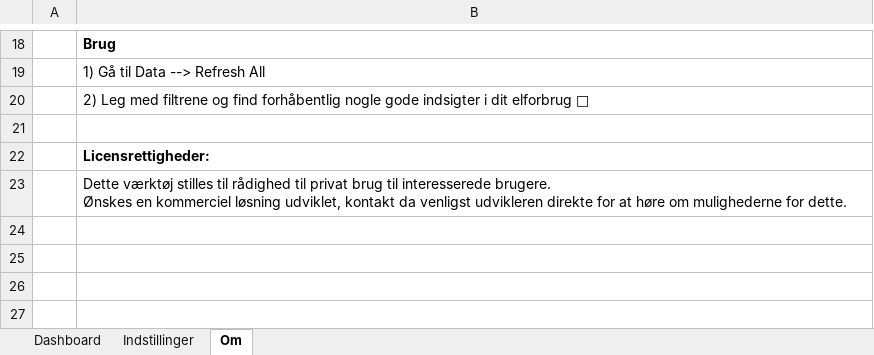
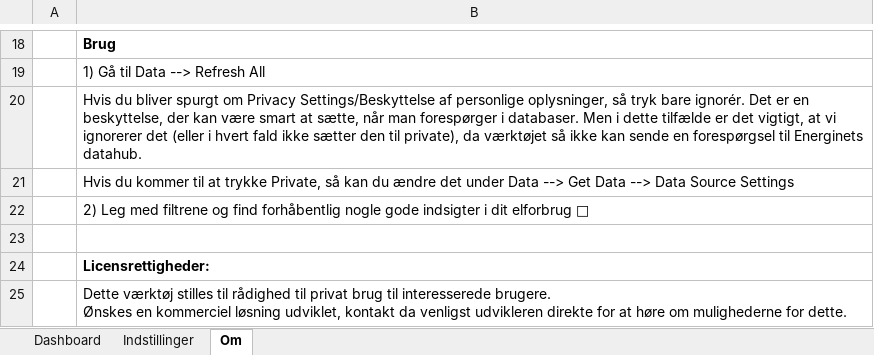
Before and after one commit to torben87/DitElforbrugIExcelAPI, an Excel workbook: ElForbrugAPI.xlsx, sheet Om, drawn as a sheet; only a part is shown, gaps mark what is left out; values as stored, in another font and other column widths than the file's, no borders; the diff names each change by its address in the sheet, - before the commit and + after, or states it on an @@ line.

Commit message:
Information om Privacy Settings tilføjet
Der er tilføjet lidt info om Privacy Settings i Om arket. Det tydeliggør, at brugeren skal trykke ignorer, og hvorfor dette er sikkert at gøre.

```diff
--- a/ElForbrugAPI.xlsx (sheet Om)
+++ b/ElForbrugAPI.xlsx (sheet Om)
+row 20:  | Hvis du bliver spurgt om Privacy Settings/Beskyttelse af personlige oplysninger, så tryk bare ignorér. Det er en beskyttelse, der kan være smart at sætte, når man forespørger i databaser. Men i dette tilfælde er det vigtigt, at vi ignorerer det (eller i hvert fald ikke sætter den til private), da værktøjet så ikke kan sende en forespørgsel til Energinets datahub.
+row 21:  | Hvis du kommer til at trykke Private, så kan du ændre det under Data --> Get Data --> Data Source Settings
```
Also changed, not shown: sheet Indstillinger, charts or pictures.
